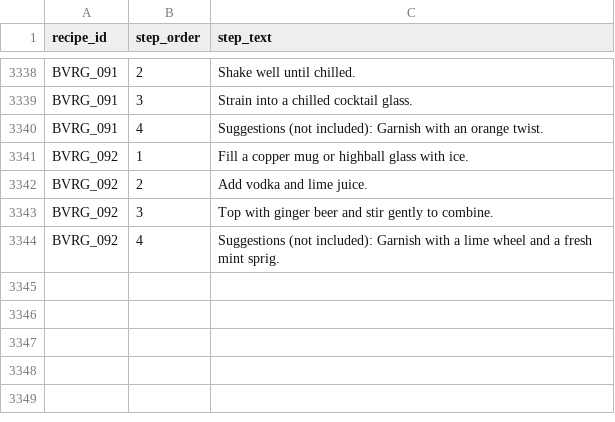
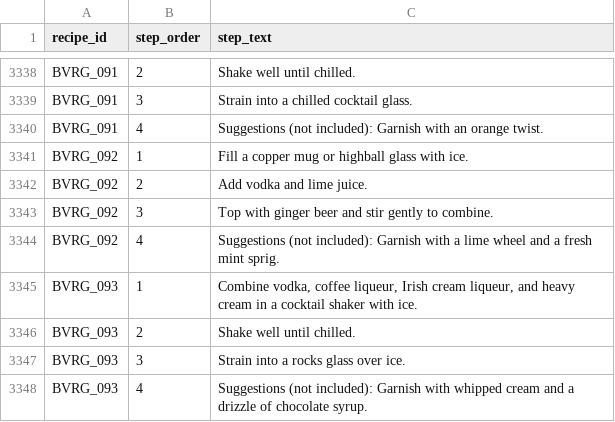
Before and after one commit to tlgeorgemailcom/daily-plate, a CSV file: recipes_v3/data/recipe_instructions.csv, drawn as a sheet; only a part is shown, gaps mark what is left out; the diff names each change by its address in the sheet, - before the commit and + after, or states it on an @@ line.

Commit message:
BVRG_093 Mudslide — vodka 1oz + coffee liqueur 1oz + Baileys 1oz + cream 1oz Rule D

```diff
--- a/recipes_v3/data/recipe_instructions.csv
+++ b/recipes_v3/data/recipe_instructions.csv
+row 3345: BVRG_093 | 1 | Combine vodka, coffee liqueur, Irish cream liqueur, and heavy cream in a cocktail shaker with ice.
+row 3346: BVRG_093 | 2 | Shake well until chilled.
+row 3347: BVRG_093 | 3 | Strain into a rocks glass over ice.
+row 3348: BVRG_093 | 4 | Suggestions (not included): Garnish with whipped cream and a drizzle of chocolate syrup.
```
Also changed, not shown: recipes_v3/data/recipe_ingredients.csv, recipes_v3/data/recipe_sections.csv, 4 other files.
